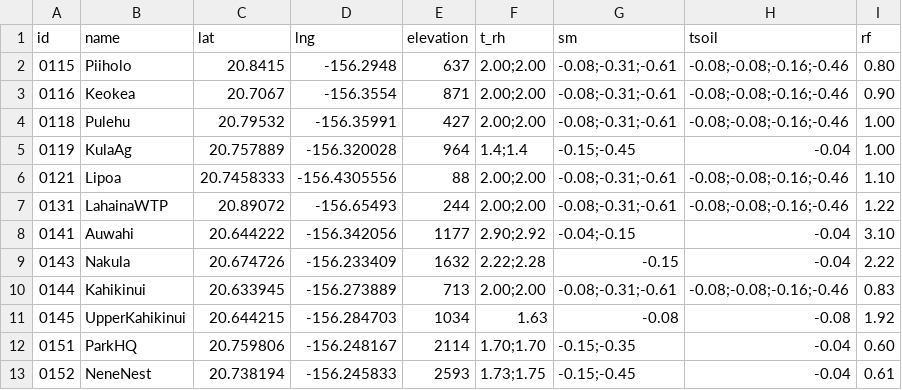
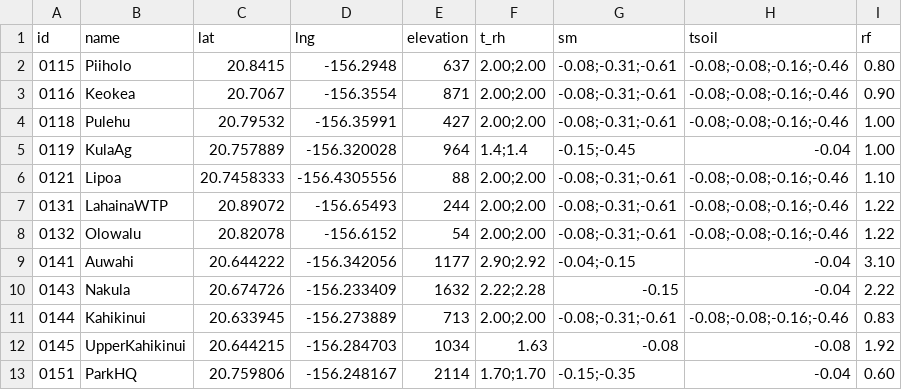
Before and after one commit to HCDP/loggernet_station_data, a CSV file: csv_data/metadata/metadata.csv, drawn as a sheet; only a part is shown; the shorter side is filled out with more unchanged rows; the diff names each change by its address in the sheet, - before the commit and + after, or states it on an @@ line.

Commit message:
add 0132_Olowalu

```diff
--- a/csv_data/metadata/metadata.csv
+++ b/csv_data/metadata/metadata.csv
+row 8: 0132 | Olowalu | 20.82078 | -156.6152 | 54 | 2.00;2.00 | -0.08;-0.31;-0.61 | -0.08;-0.08;-0.16;-0.46 | 1.22
```
